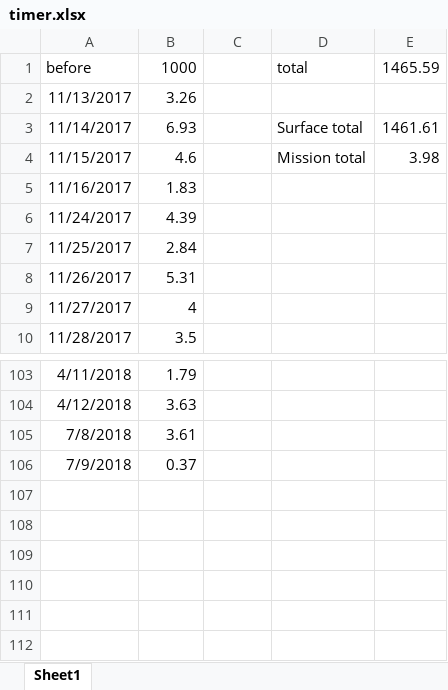
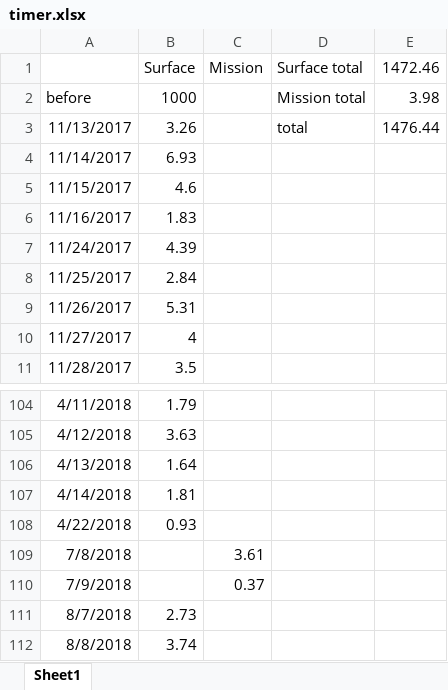
Before and after one commit to eef808a24ff/PhysWiki, an Excel workbook: timer.xlsx, sheet Sheet1, drawn as a sheet; only a part is shown, gaps mark what is left out; values as stored, in another font and other column widths than the file's, no borders; addresses are those after the commit; the diff names each change by its address in the sheet, - before the commit and + after, or states it on an @@ line.

```diff
--- a/timer.xlsx (sheet Sheet1)
+++ b/timer.xlsx (sheet Sheet1)
+row 1:  | Surface | Mission | Surface total | 1472.46
-D2: total
+D2: Mission total
-E2: 1465.59
+E2: 3.98
-D3: (empty)
+D3: total
-E3: (empty)
+E3: 1476.44
-D4: Surface total
+D4: (empty)
-E4: 1461.61
+E4: (empty)
-D5: Mission total
+D5: (empty)
-E5: 3.98
+E5: (empty)
+row 106: 4/13/2018 | 1.64
+row 107: 4/14/2018 | 1.81
+row 108: 4/22/2018 | 0.93
-B109: 3.61
+B109: (empty)
-C109: (empty)
+C109: 3.61
-B110: 0.37
+B110: (empty)
-C110: (empty)
+C110: 0.37
+row 111: 8/7/2018 | 2.73
+row 112: 8/8/2018 | 3.74
```
Also changed, not shown: 词条标签对照表.xlsx, 8 other files.
